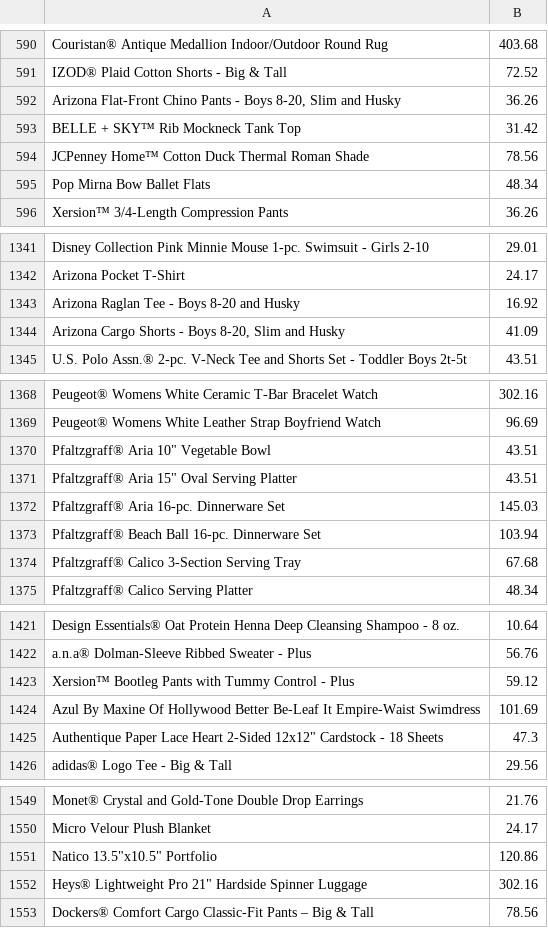
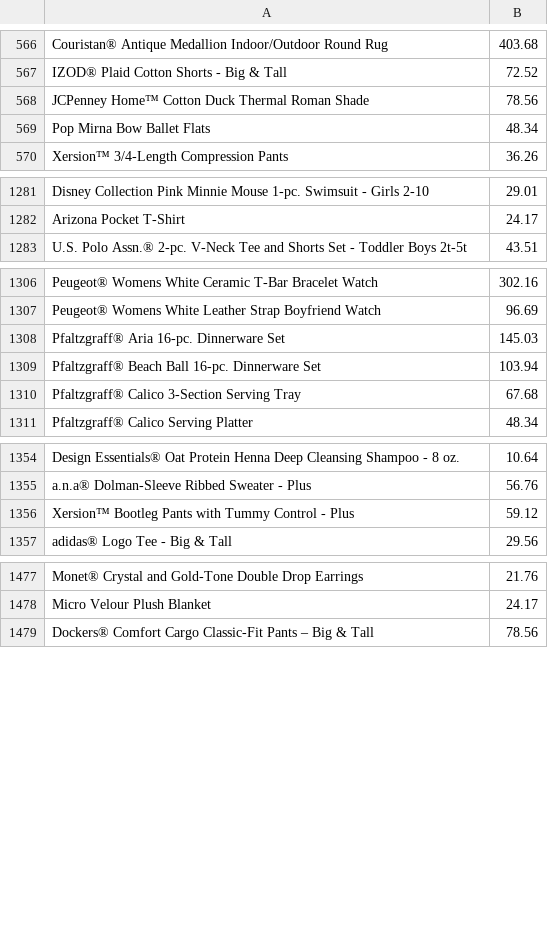
Before and after one commit to cedrichansen/Custom_Concurrent_HashTable, a CSV file: jcpenneyItemsSales.csv, drawn as a sheet; only a part is shown, gaps mark what is left out; the diff covers the shown part only; the diff names each change by its address in the sheet, - before the commit and + after, or states it on an @@ line.

```diff
--- a/jcpenneyItemsSales.csv
+++ b/jcpenneyItemsSales.csv
-row 592: Arizona Flat-Front Chino Pants - Boys 8-20, Slim and Husky | 36.26
-row 593: BELLE + SKY™ Rib Mockneck Tank Top | 31.42
-row 1343: Arizona Raglan Tee - Boys 8-20 and Husky | 16.92
-row 1344: Arizona Cargo Shorts - Boys 8-20, Slim and Husky | 41.09
-row 1370: Pfaltzgraff® Aria 10" Vegetable Bowl | 43.51
-row 1371: Pfaltzgraff® Aria 15" Oval Serving Platter | 43.51
-row 1424: Azul By Maxine Of Hollywood Better Be-Leaf It Empire-Waist Swimdress | 101.69
-row 1425: Authentique Paper Lace Heart 2-Sided 12x12" Cardstock - 18 Sheets | 47.3
-row 1551: Natico 13.5"x10.5" Portfolio | 120.86
-row 1552: Heys® Lightweight Pro 21" Hardside Spinner Luggage | 302.16
```
Also changed, not shown: 67 removed rows elsewhere in this file, 10 other files.
